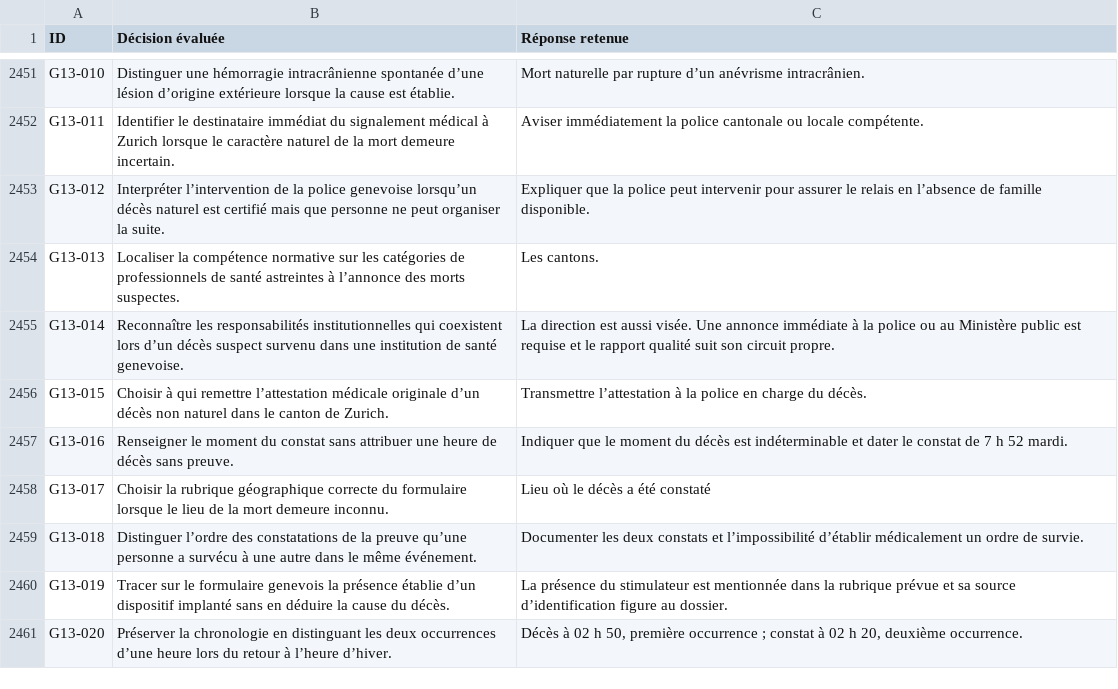
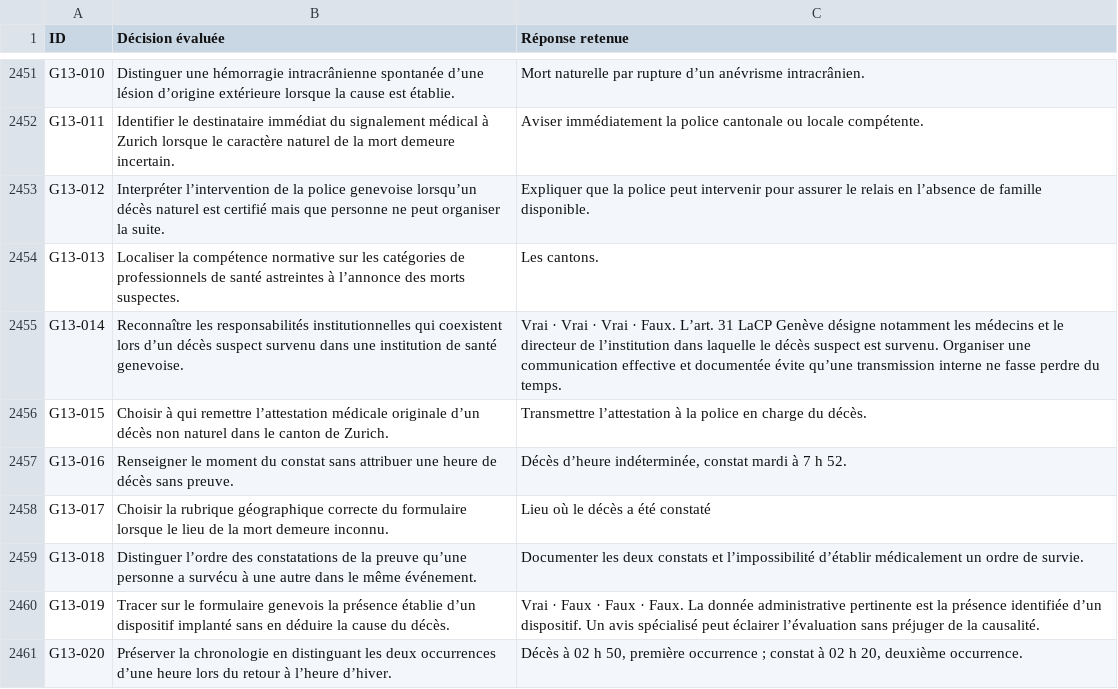
Before and after one commit to vialdjoukang-spec/organigramme-examen-federal, a TSV file: QCMs_A_K'_Menus_Long_Chatgpt/DECISIONS.tsv, drawn as a sheet; only a part is shown, gaps mark what is left out; the diff covers the shown part only.

```diff
--- a/QCMs_A_K'_Menus_Long_Chatgpt/DECISIONS.tsv
+++ b/QCMs_A_K'_Menus_Long_Chatgpt/DECISIONS.tsv
@@ -2454,8 +2454,8 @@ G13-012	Interpréter l’intervention de la police genevoise lorsqu’un décès
 G13-013	Localiser la compétence normative sur les catégories de professionnels de santé astreintes à l’annonce des morts suspectes.	Les cantons.
-G13-014	Reconnaître les responsabilités institutionnelles qui coexistent lors d’un décès suspect survenu dans une institution de santé genevoise.	La direction est aussi visée. Une annonce immédiate à la police ou au Ministère public est requise et le rapport qualité suit son circuit propre.
+G13-014	Reconnaître les responsabilités institutionnelles qui coexistent lors d’un décès suspect survenu dans une institution de santé genevoise.	Vrai · Vrai · Vrai · Faux. L’art. 31 LaCP Genève désigne notamment les médecins et le directeur de l’institution dans laquelle le décès suspect est survenu. Organiser une communication effective et documentée évite qu’une transmission interne ne fasse perdre du temps.
 G13-015	Choisir à qui remettre l’attestation médicale originale d’un décès non naturel dans le canton de Zurich.	Transmettre l’attestation à la police en charge du décès.
-G13-016	Renseigner le moment du constat sans attribuer une heure de décès sans preuve.	Indiquer que le moment du décès est indéterminable et dater le constat de 7 h 52 mardi.
+G13-016	Renseigner le moment du constat sans attribuer une heure de décès sans preuve.	Décès d’heure indéterminée, constat mardi à 7 h 52.
 G13-017	Choisir la rubrique géographique correcte du formulaire lorsque le lieu de la mort demeure inconnu.	Lieu où le décès a été constaté
 G13-018	Distinguer l’ordre des constatations de la preuve qu’une personne a survécu à une autre dans le même événement.	Documenter les deux constats et l’impossibilité d’établir médicalement un ordre de survie.
-G13-019	Tracer sur le formulaire genevois la présence établie d’un dispositif implanté sans en déduire la cause du décès.	La présence du stimulateur est mentionnée dans la rubrique prévue et sa source d’identification figure au dossier.
+G13-019	Tracer sur le formulaire genevois la présence établie d’un dispositif implanté sans en déduire la cause du décès.	Vrai · Faux · Faux · Faux. La donnée administrative pertinente est la présence identifiée d’un dispositif. Un avis spécialisé peut éclairer l’évaluation sans préjuger de la causalité.
 G13-020	Préserver la chronologie en distinguant les deux occurrences d’une heure lors du retour à l’heure d’hiver.	Décès à 02 h 50, première occurrence ; constat à 02 h 20, deuxième occurrence.
```
Also changed, not shown: 41 edited cells elsewhere in this file, 2 other files.
